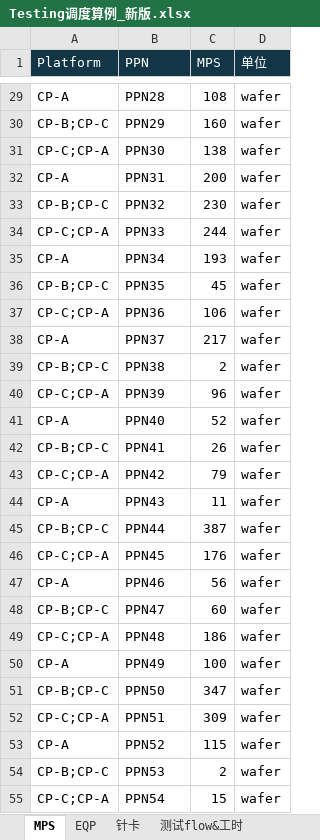
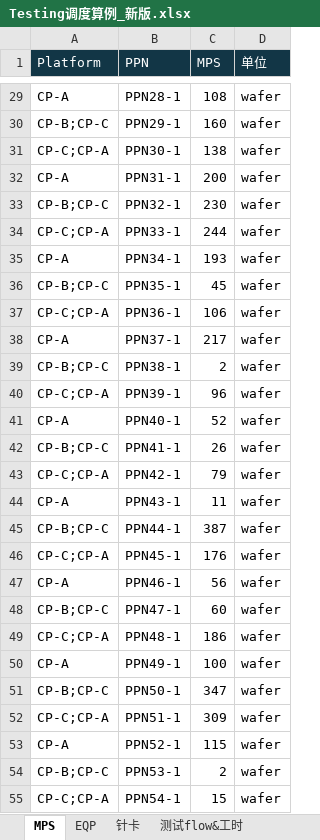
Before and after one commit to Zhang-Xinyang1/Testing, an Excel workbook: data/Testing调度算例_新版.xlsx, sheet MPS, drawn as a sheet; only a part is shown, gaps mark what is left out; values as stored, in another font and other column widths than the file's, no borders; the diff covers the shown part only; the diff names each change by its address in the sheet, - before the commit and + after, or states it on an @@ line.

```diff
--- a/data/Testing调度算例_新版.xlsx (sheet MPS)
+++ b/data/Testing调度算例_新版.xlsx (sheet MPS)
-B29 (PPN): PPN28
+B29 (PPN): PPN28-1
-B30 (PPN): PPN29
+B30 (PPN): PPN29-1
-B31 (PPN): PPN30
+B31 (PPN): PPN30-1
-B32 (PPN): PPN31
+B32 (PPN): PPN31-1
-B33 (PPN): PPN32
+B33 (PPN): PPN32-1
-B34 (PPN): PPN33
+B34 (PPN): PPN33-1
-B35 (PPN): PPN34
+B35 (PPN): PPN34-1
-B36 (PPN): PPN35
+B36 (PPN): PPN35-1
-B37 (PPN): PPN36
+B37 (PPN): PPN36-1
-B38 (PPN): PPN37
+B38 (PPN): PPN37-1
-B39 (PPN): PPN38
+B39 (PPN): PPN38-1
-B40 (PPN): PPN39
+B40 (PPN): PPN39-1
-B41 (PPN): PPN40
+B41 (PPN): PPN40-1
-B42 (PPN): PPN41
+B42 (PPN): PPN41-1
-B43 (PPN): PPN42
+B43 (PPN): PPN42-1
-B44 (PPN): PPN43
+B44 (PPN): PPN43-1
-B45 (PPN): PPN44
+B45 (PPN): PPN44-1
-B46 (PPN): PPN45
+B46 (PPN): PPN45-1
-B47 (PPN): PPN46
+B47 (PPN): PPN46-1
-B48 (PPN): PPN47
+B48 (PPN): PPN47-1
-B49 (PPN): PPN48
+B49 (PPN): PPN48-1
-B50 (PPN): PPN49
+B50 (PPN): PPN49-1
-B51 (PPN): PPN50
+B51 (PPN): PPN50-1
-B52 (PPN): PPN51
+B52 (PPN): PPN51-1
-B53 (PPN): PPN52
+B53 (PPN): PPN52-1
-B54 (PPN): PPN53
+B54 (PPN): PPN53-1
-B55 (PPN): PPN54
+B55 (PPN): PPN54-1
```
Also changed, not shown: 45 edited cells elsewhere in this sheet, 6 other files.
